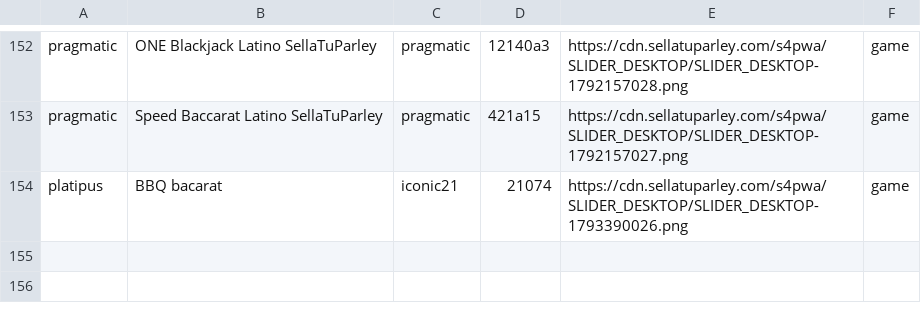
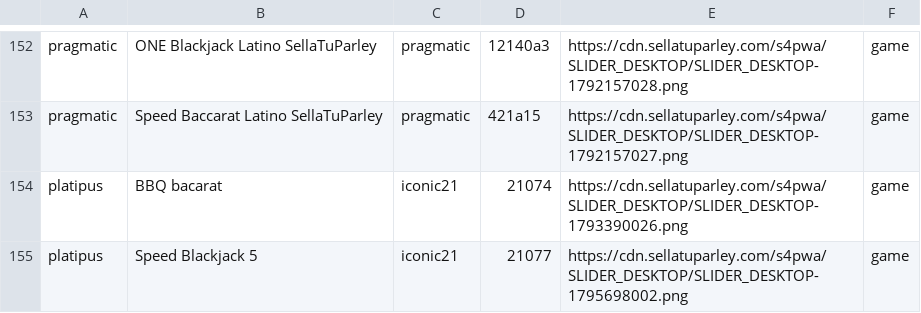
Before and after one commit to tecnodata2015/slots, a CSV file: casinoslive.csv, drawn as a sheet; only a part is shown, gaps mark what is left out.

```diff
--- a/casinoslive.csv
+++ b/casinoslive.csv
@@ -154 +154,2 @@ pragmatic,Speed Baccarat Latino SellaTuParley,pragmatic,421a15,https://cdn.sella
 platipus,BBQ bacarat,iconic21,21074,https://cdn.sellatuparley.com/s4pwa/SLIDER_DESKTOP/SLIDER_DESKTOP-1793390026.png,game
+platipus,Speed Blackjack 5,iconic21,21077,https://cdn.sellatuparley.com/s4pwa/SLIDER_DESKTOP/SLIDER_DESKTOP-1795698002.png,game
```
Also changed, not shown: platipus.csv, 2 other files.
